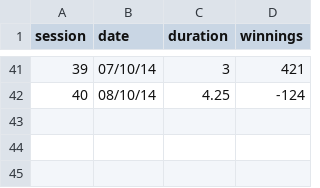
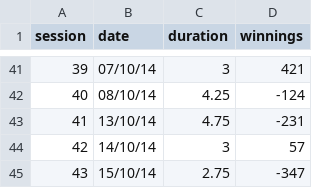
Before and after one commit to beobast/poker-cash-game-live-tracker, a CSV file: cash-game.csv, drawn as a sheet; only a part is shown, gaps mark what is left out.

Commit message:
Updated results

```diff
--- a/cash-game.csv
+++ b/cash-game.csv
@@ -42 +42,4 @@ session,date,duration,winnings
 40,08/10/14,4.25,-124
+41,13/10/14,4.75,-231
+42,14/10/14,3,57
+43,15/10/14,2.75,-347
```
